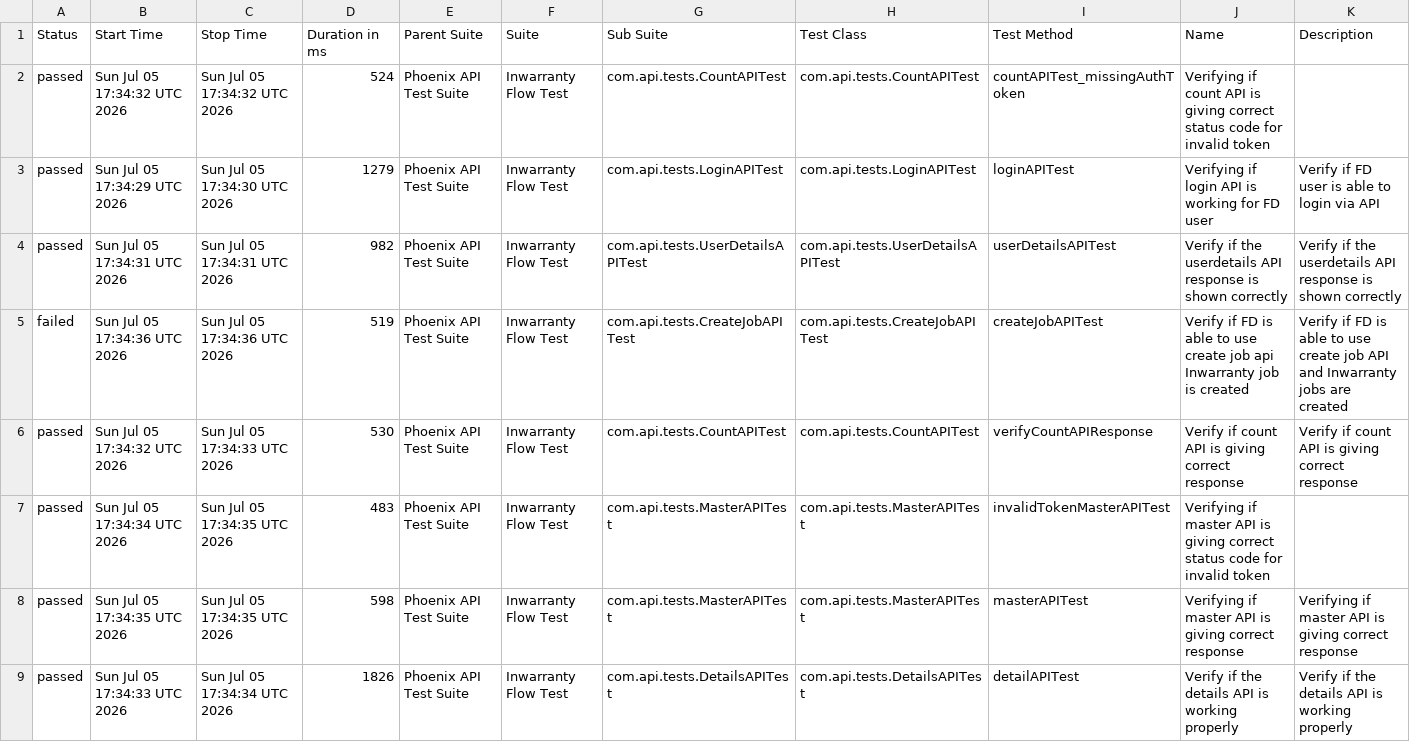
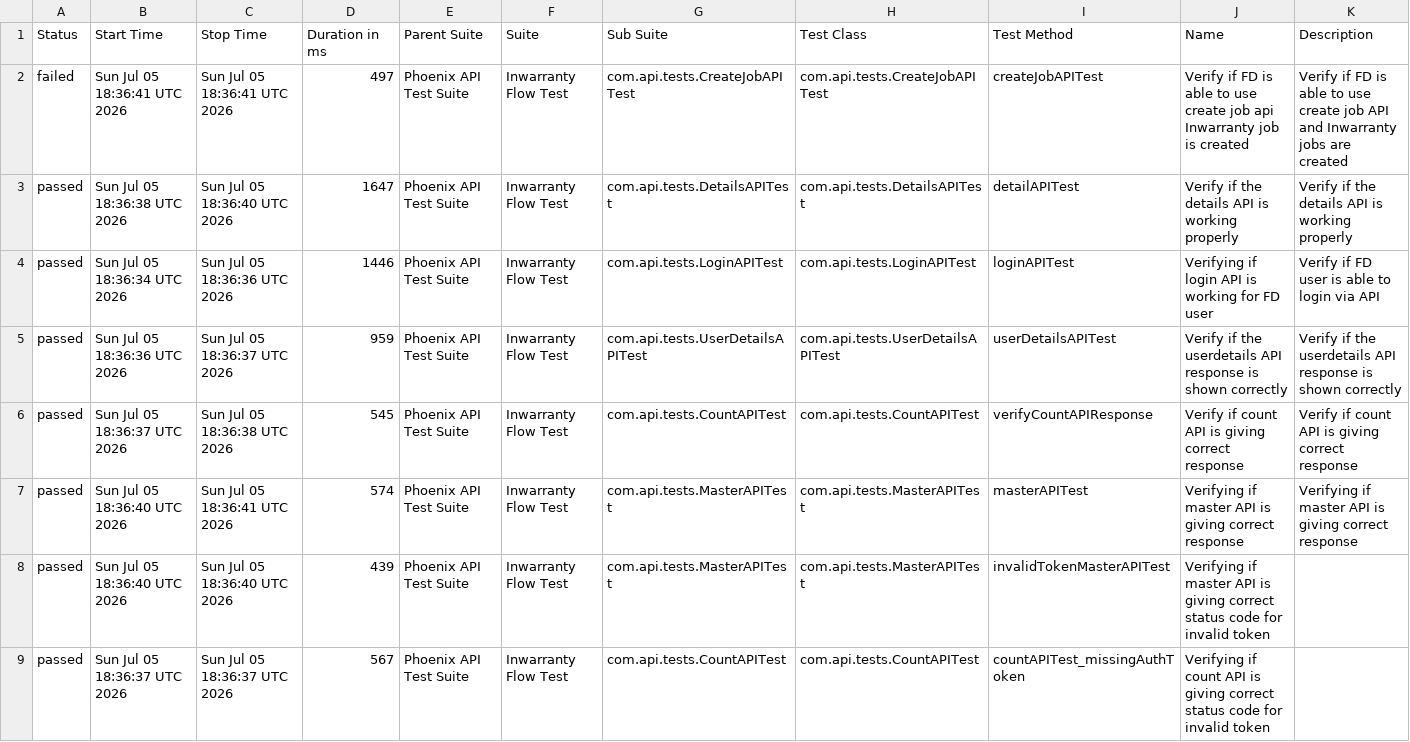
Before and after one commit to Zulminan/PhoenixTestAutomationFramework, a CSV file: data/suites.csv, drawn as a sheet.

```diff
--- a/data/suites.csv
+++ b/data/suites.csv
@@ -1,9 +1,9 @@
 "Status","Start Time","Stop Time","Duration in ms","Parent Suite","Suite","Sub Suite","Test Class","Test Method","Name","Description"
-"passed","Sun Jul 05 17:34:32 UTC 2026","Sun Jul 05 17:34:32 UTC 2026","524","Phoenix API Test Suite","Inwarranty Flow Test","com.api.tests.CountAPITest","com.api.tests.CountAPITest","countAPITest_missingAuthToken","Verifying if count API is giving correct status code for invalid token",""
-"passed","Sun Jul 05 17:34:29 UTC 2026","Sun Jul 05 17:34:30 UTC 2026","1279","Phoenix API Test Suite","Inwarranty Flow Test","com.api.tests.LoginAPITest","com.api.tests.LoginAPITest","loginAPITest","Verifying if login API is working for FD user","Verify if FD user is able to login via API"
-"passed","Sun Jul 05 17:34:31 UTC 2026","Sun Jul 05 17:34:31 UTC 2026","982","Phoenix API Test Suite","Inwarranty Flow Test","com.api.tests.UserDetailsAPITest","com.api.tests.UserDetailsAPITest","userDetailsAPITest","Verify if the userdetails API response is shown correctly","Verify if the userdetails API response is shown correctly"
-"failed","Sun Jul 05 17:34:36 UTC 2026","Sun Jul 05 17:34:36 UTC 2026","519","Phoenix API Test Suite","Inwarranty Flow Test","com.api.tests.CreateJobAPITest","com.api.tests.CreateJobAPITest","createJobAPITest","Verify if FD is able to use create job api Inwarranty job is created","Verify if FD is able to use create job API and Inwarranty jobs are created"
-"passed","Sun Jul 05 17:34:32 UTC 2026","Sun Jul 05 17:34:33 UTC 2026","530","Phoenix API Test Suite","Inwarranty Flow Test","com.api.tests.CountAPITest","com.api.tests.CountAPITest","verifyCountAPIResponse","Verify if count API is giving correct response","Verify if count API is giving correct response"
-"passed","Sun Jul 05 17:34:34 UTC 2026","Sun Jul 05 17:34:35 UTC 2026","483","Phoenix API Test Suite","Inwarranty Flow Test","com.api.tests.MasterAPITest","com.api.tests.MasterAPITest","invalidTokenMasterAPITest","Verifying if master API is giving correct status code for invalid token",""
-"passed","Sun Jul 05 17:34:35 UTC 2026","Sun Jul 05 17:34:35 UTC 2026","598","Phoenix API Test Suite","Inwarranty Flow Test","com.api.tests.MasterAPITest","com.api.tests.MasterAPITest","masterAPITest","Verifying if master API is giving correct response","Verifying if master API is giving correct response"
-"passed","Sun Jul 05 17:34:33 UTC 2026","Sun Jul 05 17:34:34 UTC 2026","1826","Phoenix API Test Suite","Inwarranty Flow Test","com.api.tests.DetailsAPITest","com.api.tests.DetailsAPITest","detailAPITest","Verify if the details API is working properly","Verify if the details API is working properly"
+"failed","Sun Jul 05 18:36:41 UTC 2026","Sun Jul 05 18:36:41 UTC 2026","497","Phoenix API Test Suite","Inwarranty Flow Test","com.api.tests.CreateJobAPITest","com.api.tests.CreateJobAPITest","createJobAPITest","Verify if FD is able to use create job api Inwarranty job is created","Verify if FD is able to use create job API and Inwarranty jobs are created"
+"passed","Sun Jul 05 18:36:38 UTC 2026","Sun Jul 05 18:36:40 UTC 2026","1647","Phoenix API Test Suite","Inwarranty Flow Test","com.api.tests.DetailsAPITest","com.api.tests.DetailsAPITest","detailAPITest","Verify if the details API is working properly","Verify if the details API is working properly"
+"passed","Sun Jul 05 18:36:34 UTC 2026","Sun Jul 05 18:36:36 UTC 2026","1446","Phoenix API Test Suite","Inwarranty Flow Test","com.api.tests.LoginAPITest","com.api.tests.LoginAPITest","loginAPITest","Verifying if login API is working for FD user","Verify if FD user is able to login via API"
+"passed","Sun Jul 05 18:36:36 UTC 2026","Sun Jul 05 18:36:37 UTC 2026","959","Phoenix API Test Suite","Inwarranty Flow Test","com.api.tests.UserDetailsAPITest","com.api.tests.UserDetailsAPITest","userDetailsAPITest","Verify if the userdetails API response is shown correctly","Verify if the userdetails API response is shown correctly"
+"passed","Sun Jul 05 18:36:37 UTC 2026","Sun Jul 05 18:36:38 UTC 2026","545","Phoenix API Test Suite","Inwarranty Flow Test","com.api.tests.CountAPITest","com.api.tests.CountAPITest","verifyCountAPIResponse","Verify if count API is giving correct response","Verify if count API is giving correct response"
+"passed","Sun Jul 05 18:36:40 UTC 2026","Sun Jul 05 18:36:41 UTC 2026","574","Phoenix API Test Suite","Inwarranty Flow Test","com.api.tests.MasterAPITest","com.api.tests.MasterAPITest","masterAPITest","Verifying if master API is giving correct response","Verifying if master API is giving correct response"
+"passed","Sun Jul 05 18:36:40 UTC 2026","Sun Jul 05 18:36:40 UTC 2026","439","Phoenix API Test Suite","Inwarranty Flow Test","com.api.tests.MasterAPITest","com.api.tests.MasterAPITest","invalidTokenMasterAPITest","Verifying if master API is giving correct status code for invalid token",""
+"passed","Sun Jul 05 18:36:37 UTC 2026","Sun Jul 05 18:36:37 UTC 2026","567","Phoenix API Test Suite","Inwarranty Flow Test","com.api.tests.CountAPITest","com.api.tests.CountAPITest","countAPITest_missingAuthToken","Verifying if count API is giving correct status code for invalid token",""
```
Also changed, not shown: data/behaviors.csv, 54 other files.
